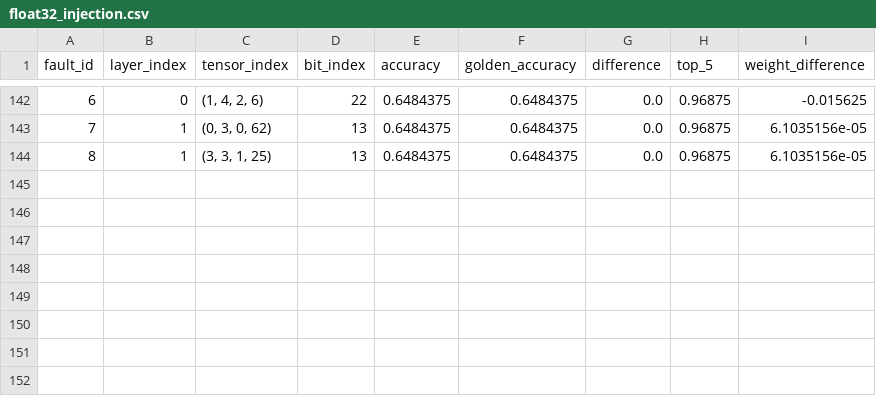
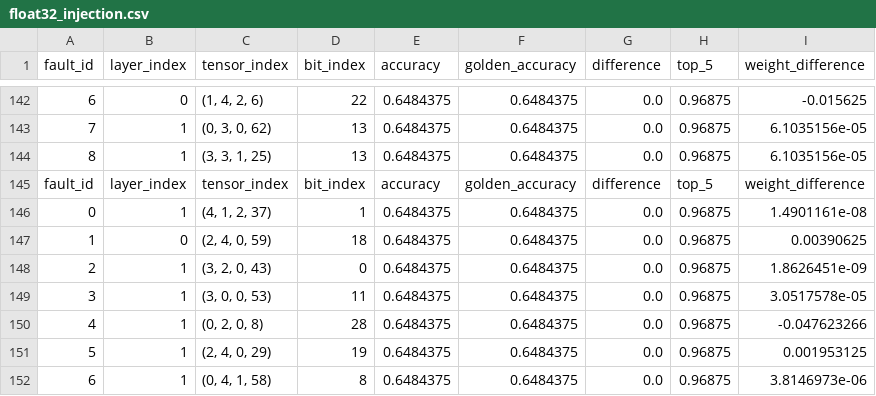
Before and after one commit to GLorenzo679/posit-nn-fault-injection, a CSV file: results/CIFAR10/float32_injection.csv, drawn as a sheet; only a part is shown, gaps mark what is left out; the diff names each change by its address in the sheet, - before the commit and + after, or states it on an @@ line.

```diff
--- a/results/CIFAR10/float32_injection.csv
+++ b/results/CIFAR10/float32_injection.csv
+row 145: fault_id | layer_index | tensor_index | bit_index | accuracy | golden_accuracy | difference | top_5 | weight_difference
+row 146: 0 | 1 | (4, 1, 2, 37) | 1 | 0.6484375 | 0.6484375 | 0.0 | 0.96875 | 1.4901161e-08
+row 147: 1 | 0 | (2, 4, 0, 59) | 18 | 0.6484375 | 0.6484375 | 0.0 | 0.96875 | 0.00390625
+row 148: 2 | 1 | (3, 2, 0, 43) | 0 | 0.6484375 | 0.6484375 | 0.0 | 0.96875 | 1.8626451e-09
+row 149: 3 | 1 | (3, 0, 0, 53) | 11 | 0.6484375 | 0.6484375 | 0.0 | 0.96875 | 3.0517578e-05
+row 150: 4 | 1 | (0, 2, 0, 8) | 28 | 0.6484375 | 0.6484375 | 0.0 | 0.96875 | -0.047623266
+row 151: 5 | 1 | (2, 4, 0, 29) | 19 | 0.6484375 | 0.6484375 | 0.0 | 0.96875 | 0.001953125
+row 152: 6 | 1 | (0, 4, 1, 58) | 8 | 0.6484375 | 0.6484375 | 0.0 | 0.96875 | 3.8146973e-06
```
Also changed, not shown: 1 other file.
